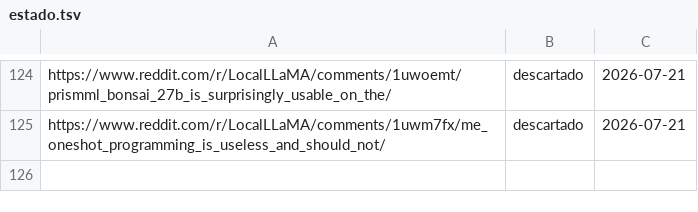
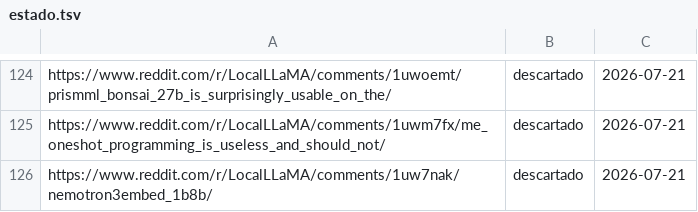
Before and after one commit to proyectotestbuk/radar-ia, a TSV file: docs/estado.tsv, drawn as a sheet; only a part is shown, gaps mark what is left out.

Commit message:
estado: 2026-07-21 08:29

```diff
--- a/docs/estado.tsv
+++ b/docs/estado.tsv
@@ -125 +125,2 @@ https://www.reddit.com/r/LocalLLaMA/comments/1uwoemt/prismml_bonsai_27b_is_surpr
 https://www.reddit.com/r/LocalLLaMA/comments/1uwm7fx/me_oneshot_programming_is_useless_and_should_not/	descartado	2026-07-21
+https://www.reddit.com/r/LocalLLaMA/comments/1uw7nak/nemotron3embed_1b8b/	descartado	2026-07-21
```
